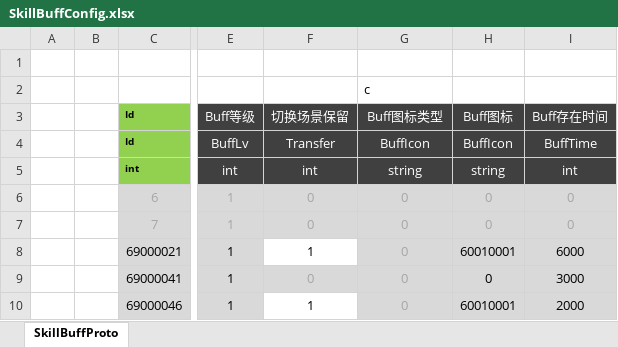
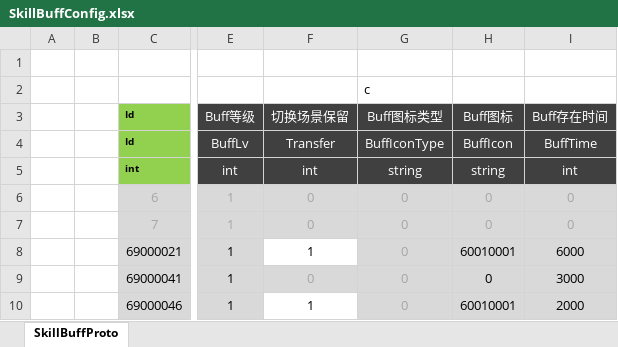
Before and after one commit to csyinghuochong/weijing, an Excel workbook: Excel/SkillBuffConfig.xlsx, sheet SkillBuffProto, drawn as a sheet; only a part is shown, gaps mark what is left out; values as stored, in another font and other column widths than the file's, no borders; the diff names each change by its address in the sheet, - before the commit and + after, or states it on an @@ line.

Commit message:
111

```diff
--- a/Excel/SkillBuffConfig.xlsx (sheet SkillBuffProto)
+++ b/Excel/SkillBuffConfig.xlsx (sheet SkillBuffProto)
-G4 (Buff图标类型): BuffIcon
+G4 (Buff图标类型): BuffIconType
```
